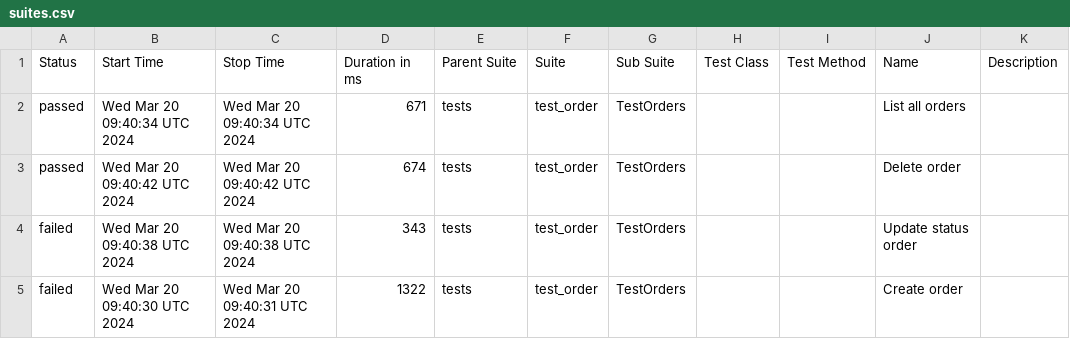
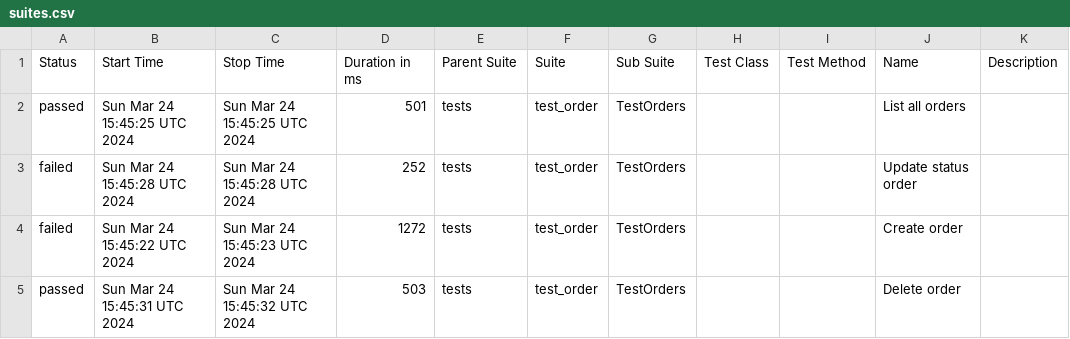
Before and after one commit to Alexfuz59/training_store_api_database, a CSV file: data/suites.csv, drawn as a sheet.

```diff
--- a/data/suites.csv
+++ b/data/suites.csv
@@ -1,5 +1,5 @@
 "Status","Start Time","Stop Time","Duration in ms","Parent Suite","Suite","Sub Suite","Test Class","Test Method","Name","Description"
-"passed","Wed Mar 20 09:40:34 UTC 2024","Wed Mar 20 09:40:34 UTC 2024","671","tests","test_order","TestOrders","","","List all orders",""
-"passed","Wed Mar 20 09:40:42 UTC 2024","Wed Mar 20 09:40:42 UTC 2024","674","tests","test_order","TestOrders","","","Delete order",""
-"failed","Wed Mar 20 09:40:38 UTC 2024","Wed Mar 20 09:40:38 UTC 2024","343","tests","test_order","TestOrders","","","Update status order",""
-"failed","Wed Mar 20 09:40:30 UTC 2024","Wed Mar 20 09:40:31 UTC 2024","1322","tests","test_order","TestOrders","","","Create order",""
+"passed","Sun Mar 24 15:45:25 UTC 2024","Sun Mar 24 15:45:25 UTC 2024","501","tests","test_order","TestOrders","","","List all orders",""
+"failed","Sun Mar 24 15:45:28 UTC 2024","Sun Mar 24 15:45:28 UTC 2024","252","tests","test_order","TestOrders","","","Update status order",""
+"failed","Sun Mar 24 15:45:22 UTC 2024","Sun Mar 24 15:45:23 UTC 2024","1272","tests","test_order","TestOrders","","","Create order",""
+"passed","Sun Mar 24 15:45:31 UTC 2024","Sun Mar 24 15:45:32 UTC 2024","503","tests","test_order","TestOrders","","","Delete order",""
```
Also changed, not shown: 38 other files.
